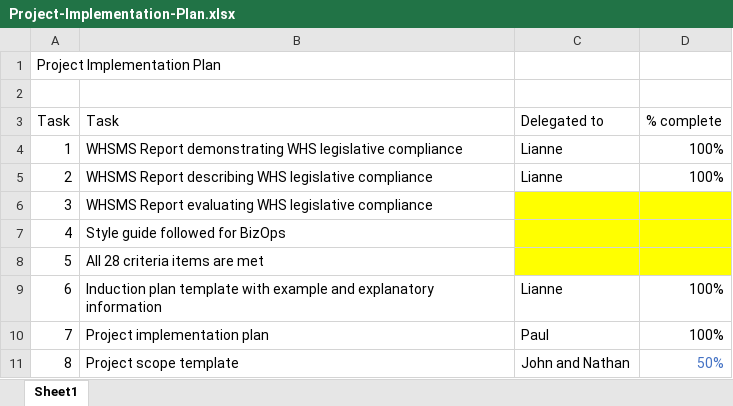
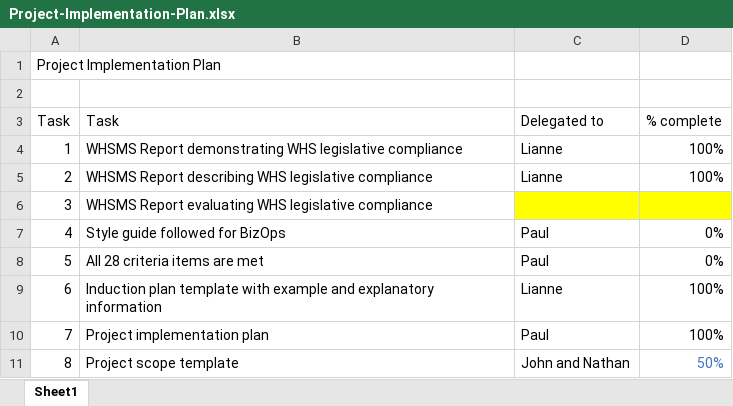
Before and after one commit to pwblurton/Webbies19, an Excel workbook: Jun 21 - WHS Assess 2 - Report/Project-Implementation-Plan.xlsx, sheet Sheet1, drawn as a sheet; only a part is shown; values as stored, in another font and other column widths than the file's, no borders; the diff names each change by its address in the sheet, - before the commit and + after, or states it on an @@ line.

Commit message:
Update Project-Implementation-Plan.xlsx
Delegated tasks 4 and 5

```diff
--- a/Jun 21 - WHS Assess 2 - Report/Project-Implementation-Plan.xlsx (sheet Sheet1)
+++ b/Jun 21 - WHS Assess 2 - Report/Project-Implementation-Plan.xlsx (sheet Sheet1)
-C7:C8: (empty)
+C7:C8: Paul
-C7:D8 fill: #FFFF00
+C7:D8 fill: none
-D7:D8: (empty)
+D7:D8: 0%
```
